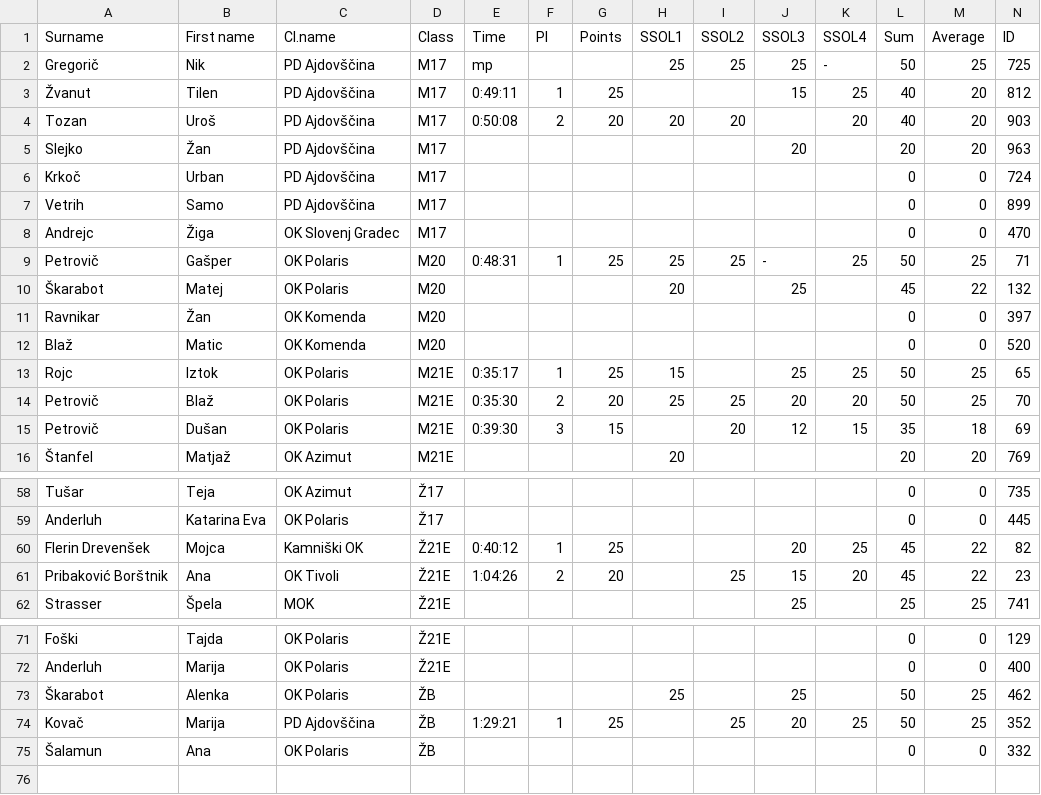
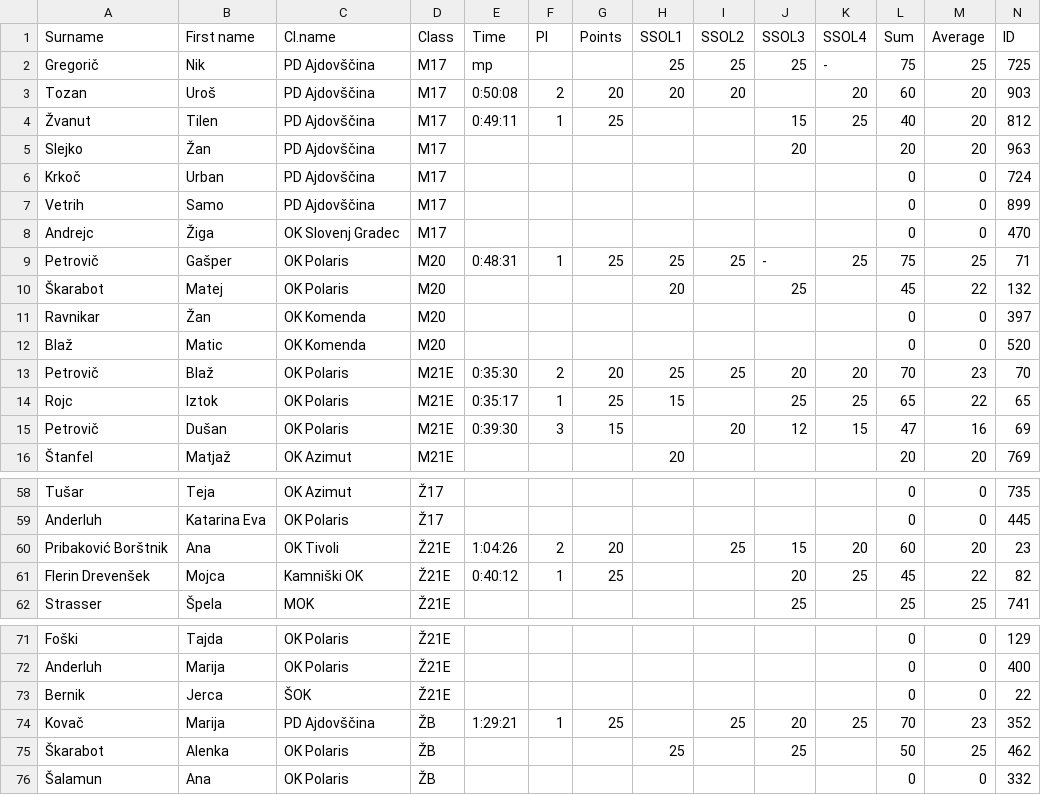
Before and after one commit to OZS-IT/SkiSOL, a CSV file: Resna stanja/SSOL4.csv, drawn as a sheet; only a part is shown, gaps mark what is left out; the diff covers the shown part only.

```diff
--- a/Resna stanja/SSOL4.csv
+++ b/Resna stanja/SSOL4.csv
@@ -1,5 +1,5 @@
 Surname;First name;Cl.name;Class;Time;Pl;Points;SSOL1;SSOL2;SSOL3;SSOL4;Sum;Average;ID
-Gregorič;Nik;PD Ajdovščina;M17;mp;;;25;25;25;-;50;25;725
+Gregorič;Nik;PD Ajdovščina;M17;mp;;;25;25;25;-;75;25;725
+Tozan;Uroš;PD Ajdovščina;M17;0:50:08;2;20;20;20;;20;60;20;903
 Žvanut;Tilen;PD Ajdovščina;M17;0:49:11;1;25;;;15;25;40;20;812
-Tozan;Uroš;PD Ajdovščina;M17;0:50:08;2;20;20;20;;20;40;20;903
 Slejko;Žan;PD Ajdovščina;M17;;;;;;20;;20;20;963
@@ -8,3 +8,3 @@ Vetrih;Samo;PD Ajdovščina;M17;;;;;;;;0;0;899
 Andrejc;Žiga;OK Slovenj Gradec;M17;;;;;;;;0;0;470
-Petrovič;Gašper;OK Polaris;M20;0:48:31;1;25;25;25;-;25;50;25;71
+Petrovič;Gašper;OK Polaris;M20;0:48:31;1;25;25;25;-;25;75;25;71
 Škarabot;Matej;OK Polaris;M20;;;;20;;25;;45;22;132
@@ -12,5 +12,5 @@ Ravnikar;Žan;OK Komenda;M20;;;;;;;;0;0;397
 Blaž;Matic;OK Komenda;M20;;;;;;;;0;0;520
-Rojc;Iztok;OK Polaris;M21E;0:35:17;1;25;15;;25;25;50;25;65
-Petrovič;Blaž;OK Polaris;M21E;0:35:30;2;20;25;25;20;20;50;25;70
-Petrovič;Dušan;OK Polaris;M21E;0:39:30;3;15;;20;12;15;35;18;69
+Petrovič;Blaž;OK Polaris;M21E;0:35:30;2;20;25;25;20;20;70;23;70
+Rojc;Iztok;OK Polaris;M21E;0:35:17;1;25;15;;25;25;65;22;65
+Petrovič;Dušan;OK Polaris;M21E;0:39:30;3;15;;20;12;15;47;16;69
 Štanfel;Matjaž;OK Azimut;M21E;;;;20;;;;20;20;769
@@ -59,4 +59,4 @@ Tušar;Teja;OK Azimut;Ž17;;;;;;;;0;0;735
 Anderluh;Katarina Eva;OK Polaris;Ž17;;;;;;;;0;0;445
+Pribaković Borštnik;Ana;OK Tivoli;Ž21E;1:04:26;2;20;;25;15;20;60;20;23
 Flerin Drevenšek;Mojca;Kamniški OK;Ž21E;0:40:12;1;25;;;20;25;45;22;82
-Pribaković Borštnik;Ana;OK Tivoli;Ž21E;1:04:26;2;20;;25;15;20;45;22;23
 Strasser;Špela;MOK;Ž21E;;;;;;25;;25;25;741
@@ -72,4 +72,5 @@ Foški;Tajda;OK Polaris;Ž21E;;;;;;;;0;0;129
 Anderluh;Marija;OK Polaris;Ž21E;;;;;;;;0;0;400
+Bernik;Jerca;ŠOK;Ž21E;;;;;;;;0;0;22
+Kovač;Marija;PD Ajdovščina;ŽB;1:29:21;1;25;;25;20;25;70;23;352
 Škarabot;Alenka;OK Polaris;ŽB;;;;25;;25;;50;25;462
-Kovač;Marija;PD Ajdovščina;ŽB;1:29:21;1;25;;25;20;25;50;25;352
 Šalamun;Ana;OK Polaris;ŽB;;;;;;;;0;0;332
```
Also changed, not shown: 2 added rows, 2 removed rows and 7 edited cells elsewhere in this file, Resna stanja/SSOL1.csv, Rezultati/SSOL4.csv, 6 other files.
